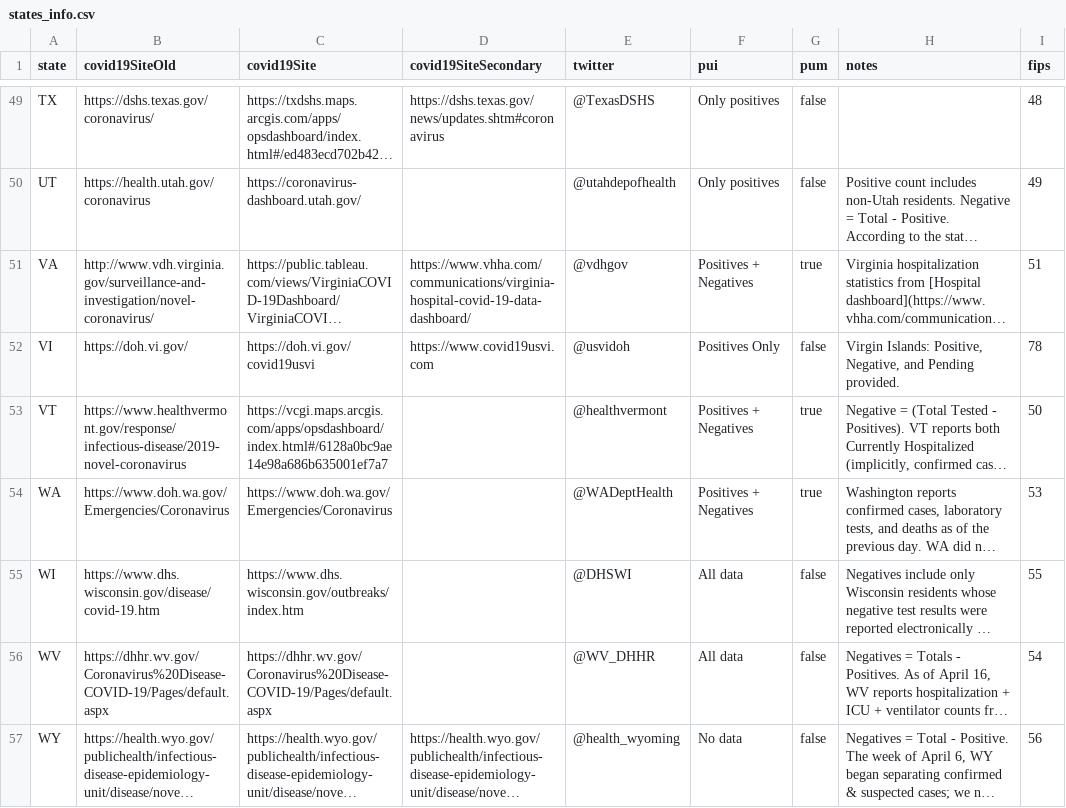
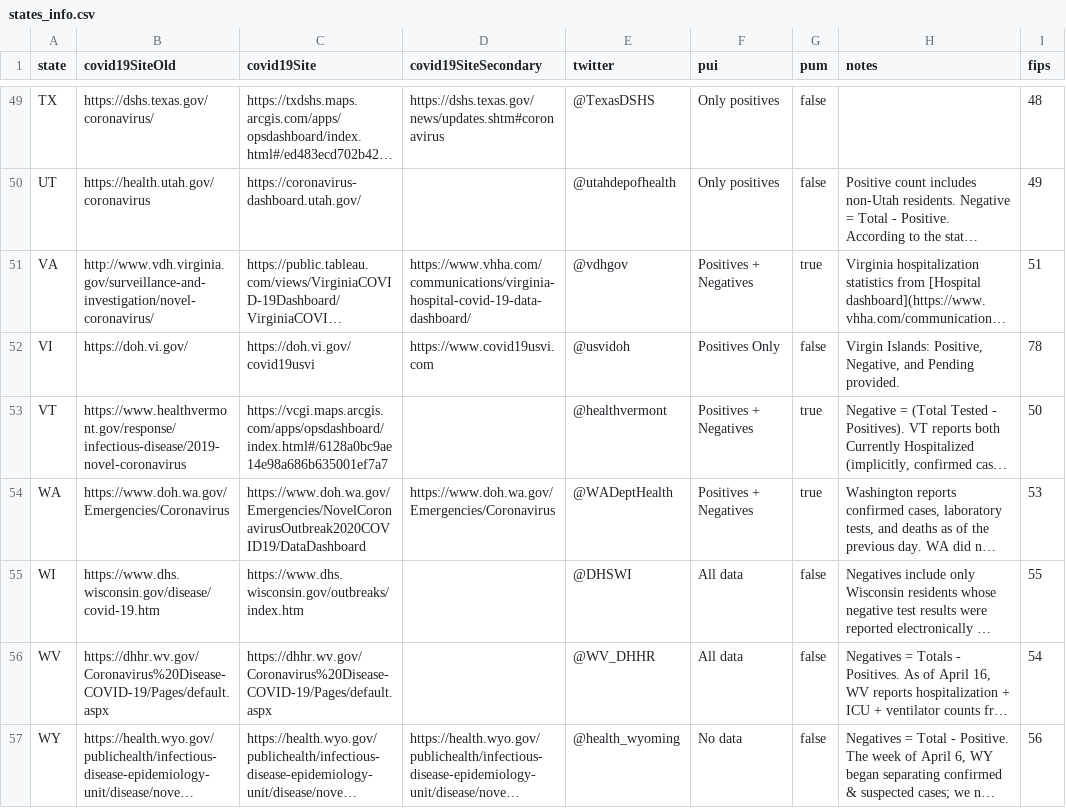
Before and after one commit to thoo/covid-tracking-data, a CSV file: data/states_info.csv, drawn as a sheet; only a part is shown, gaps mark what is left out; long unchanged cells end in …; the diff names each change by its address in the sheet, - before the commit and + after, or states it on an @@ line.

```diff
--- a/data/states_info.csv
+++ b/data/states_info.csv
-C54 (covid19Site): https://www.doh.wa.gov/Emergencies/Coronavirus
+C54 (covid19Site): https://www.doh.wa.gov/Emergencies/NovelCoronavirusOutbreak2020COVID19/DataDashboard
-D54 (covid19SiteSecondary): (empty)
+D54 (covid19SiteSecondary): https://www.doh.wa.gov/Emergencies/Coronavirus
```
